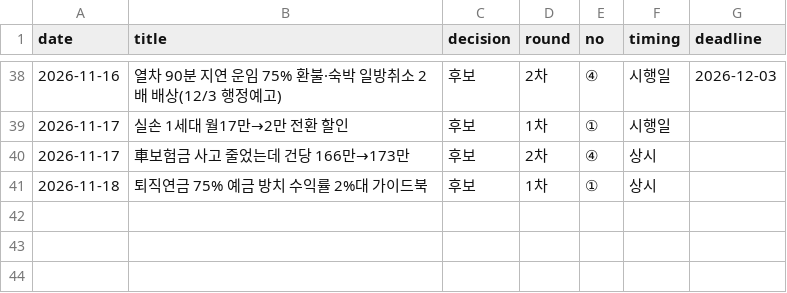
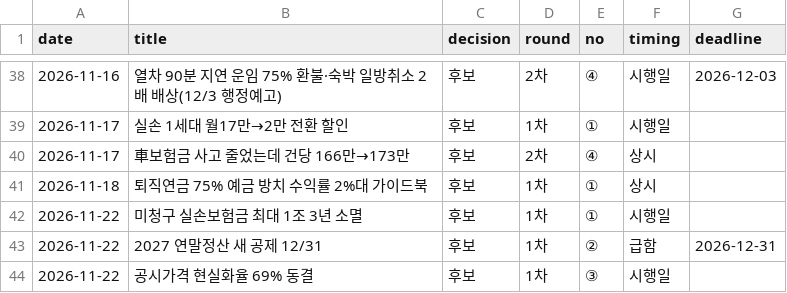
Before and after one commit to rkrjrl-ctrl/claude_drive, a CSV file: briefs/news/picks.csv, drawn as a sheet; only a part is shown, gaps mark what is left out; the diff names each change by its address in the sheet, - before the commit and + after, or states it on an @@ line.

```diff
--- a/briefs/news/picks.csv
+++ b/briefs/news/picks.csv
+row 42: 2026-11-22 | 미청구 실손보험금 최대 1조 3년 소멸 | 후보 | 1차 | ① | 시행일
+row 43: 2026-11-22 | 2027 연말정산 새 공제 12/31 | 후보 | 1차 | ② | 급함 | 2026-12-31
+row 44: 2026-11-22 | 공시가격 현실화율 69% 동결 | 후보 | 1차 | ③ | 시행일
```
Also changed, not shown: 1 other file.
